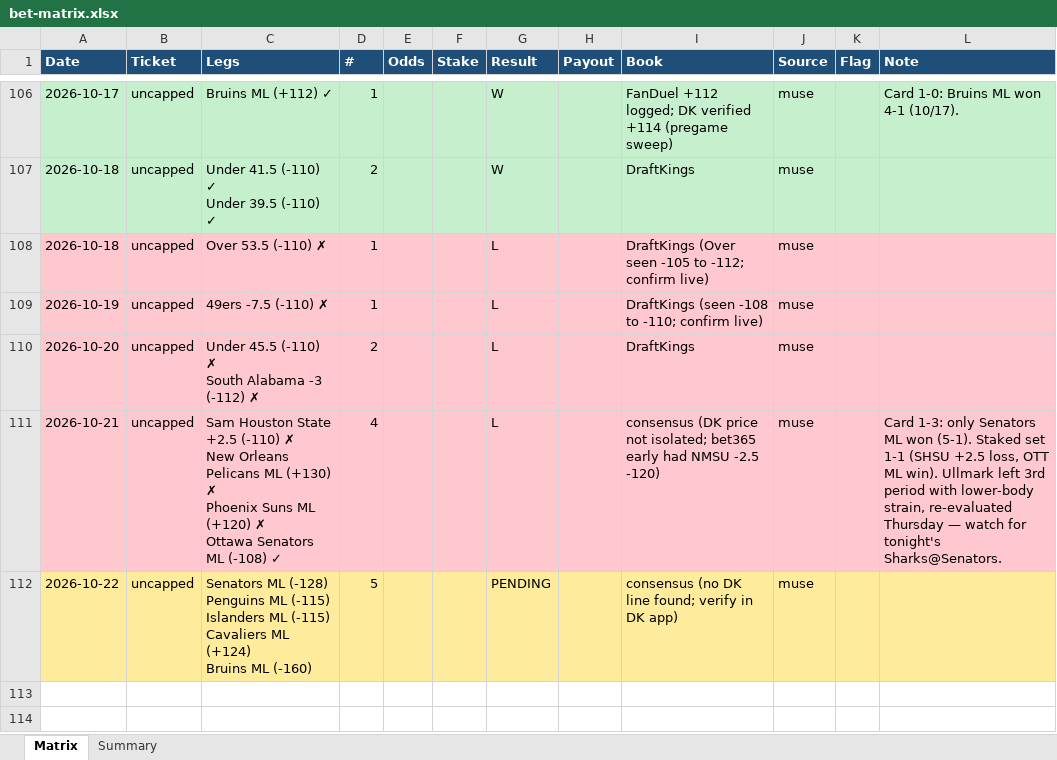
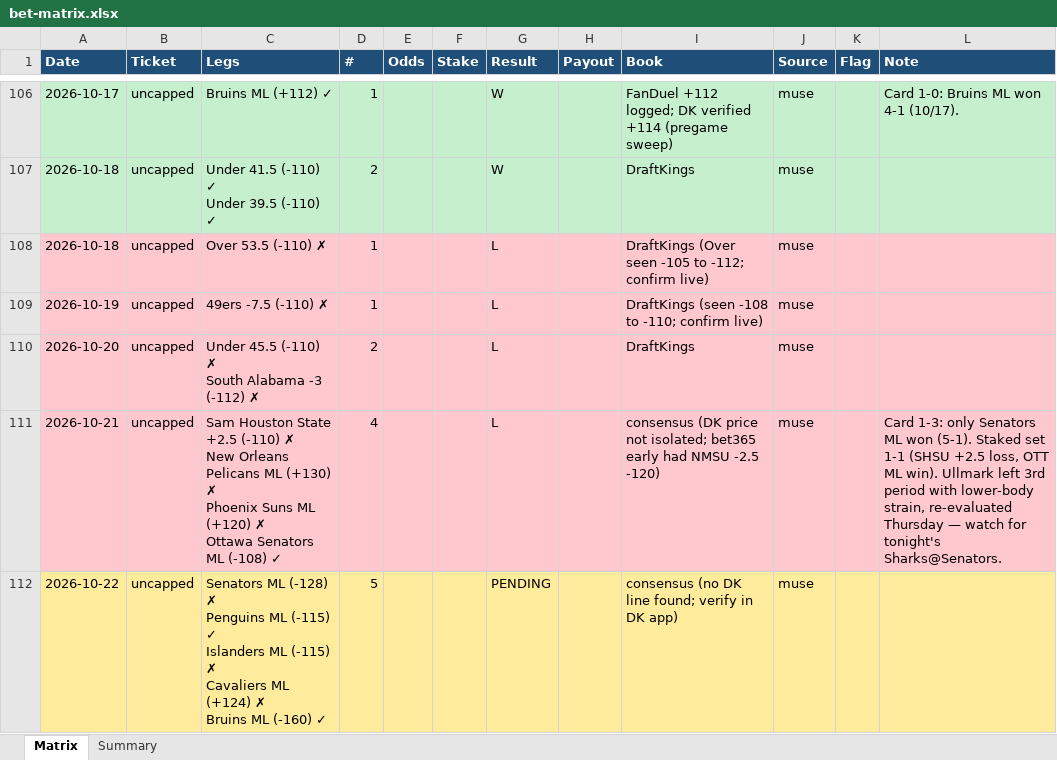
Before and after one commit to Svyable/muse-bets, an Excel workbook: data/bet-matrix.xlsx, sheet Matrix, drawn as a sheet; only a part is shown, gaps mark what is left out; values as stored, in another font and other column widths than the file's, no borders; ↵ is a line break in a cell; the diff names each change by its address in the sheet, - before the commit and + after, or states it on an @@ line.

Commit message:
Daily sync: 2026-10-23 (ledgers, dashboard data)

```diff
--- a/data/bet-matrix.xlsx (sheet Matrix)
+++ b/data/bet-matrix.xlsx (sheet Matrix)
-C112 (Legs): …ML (-128) ↵ Penguins ML (-115) ↵ Islanders ML (-115) ↵ Cavaliers ML (+124) ↵ Bruins ML (-160)
+C112 (Legs): …ML (-128) ✗ ↵ Penguins ML (-115) ✓ ↵ Islanders ML (-115) ✗ ↵ Cavaliers ML (+124) ✗ ↵ Bruins ML (-160) ✓
```
Also changed, not shown: sheet Summary, 4 other files.
